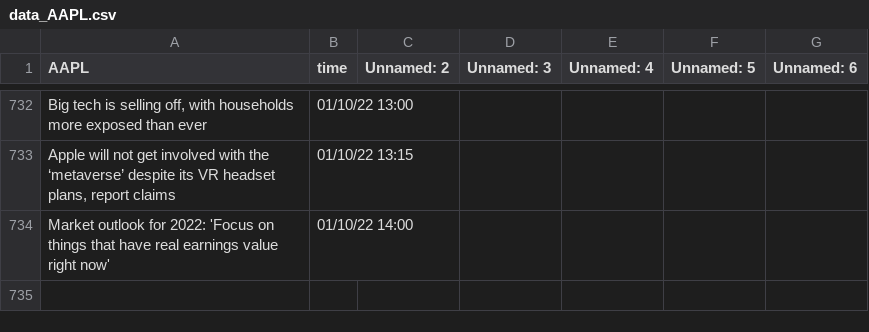
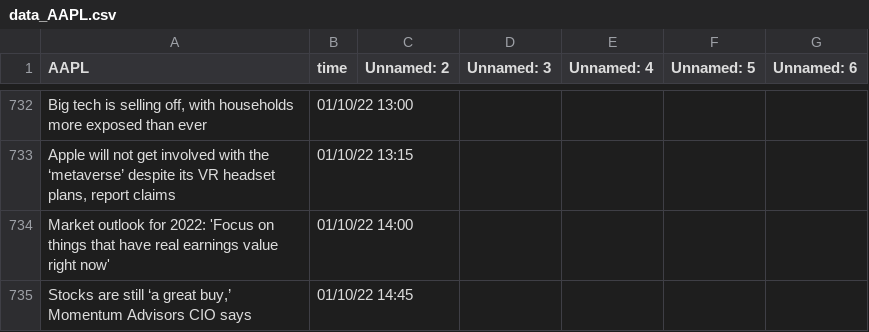
Before and after one commit to SophieLiuYQ/HeterogeneousComputing, a CSV file: data_AAPL.csv, drawn as a sheet; only a part is shown, gaps mark what is left out; the diff names each change by its address in the sheet, - before the commit and + after, or states it on an @@ line.

```diff
--- a/data_AAPL.csv
+++ b/data_AAPL.csv
+row 735: Stocks are still ‘a great buy,’ Momentum Advisors CIO says | 01/10/22 14:45
```
Also changed, not shown: data_FB.csv, price_AAPL.csv, 7 other files.
